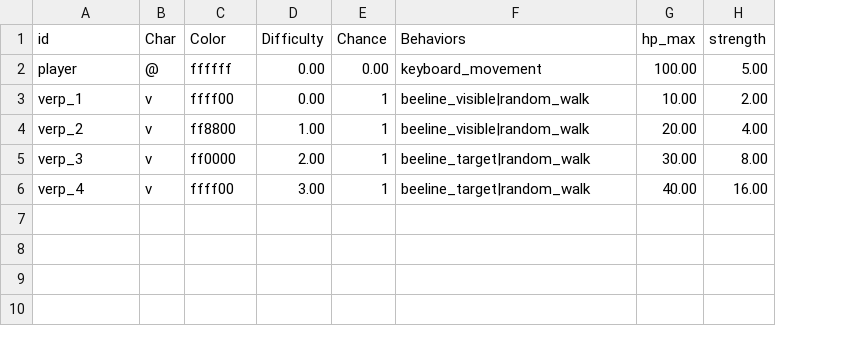
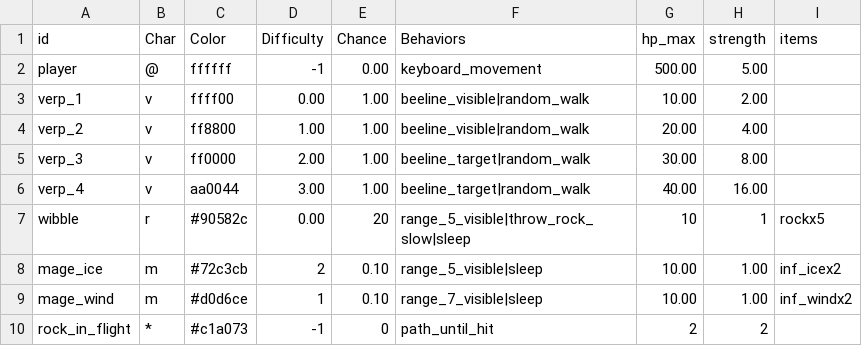
Before and after one commit to irskep/rogue_basement, a CSV file: data/monsters.csv, drawn as a sheet; the diff names each change by its address in the sheet, - before the commit and + after, or states it on an @@ line.

```diff
--- a/data/monsters.csv
+++ b/data/monsters.csv
+column I (items), empty
-D2 (Difficulty): 0.00
+D2 (Difficulty): -1
-G2 (hp_max): 100.00
+G2 (hp_max): 500.00
-E3:E6 (Chance): 1
+E3:E6 (Chance): 1.00
-C6 (Color): ffff00
+C6 (Color): aa0044
+row 7: wibble | r | #90582c | 0.00 | 20 | range_5_visible|throw_rock_slow|sleep | 10 | 1 | rockx5
+row 8: mage_ice | m | #72c3cb | 2 | 0.10 | range_5_visible|sleep | 10.00 | 1.00 | inf_icex2
+row 9: mage_wind | m | #d0d6ce | 1 | 0.10 | range_7_visible|sleep | 10.00 | 1.00 | inf_windx2
+row 10: rock_in_flight | * | #c1a073 | -1 | 0 | path_until_hit | 2 | 2
```
Also changed, not shown: data/names.csv, data/rooms.csv, 6 other files.
